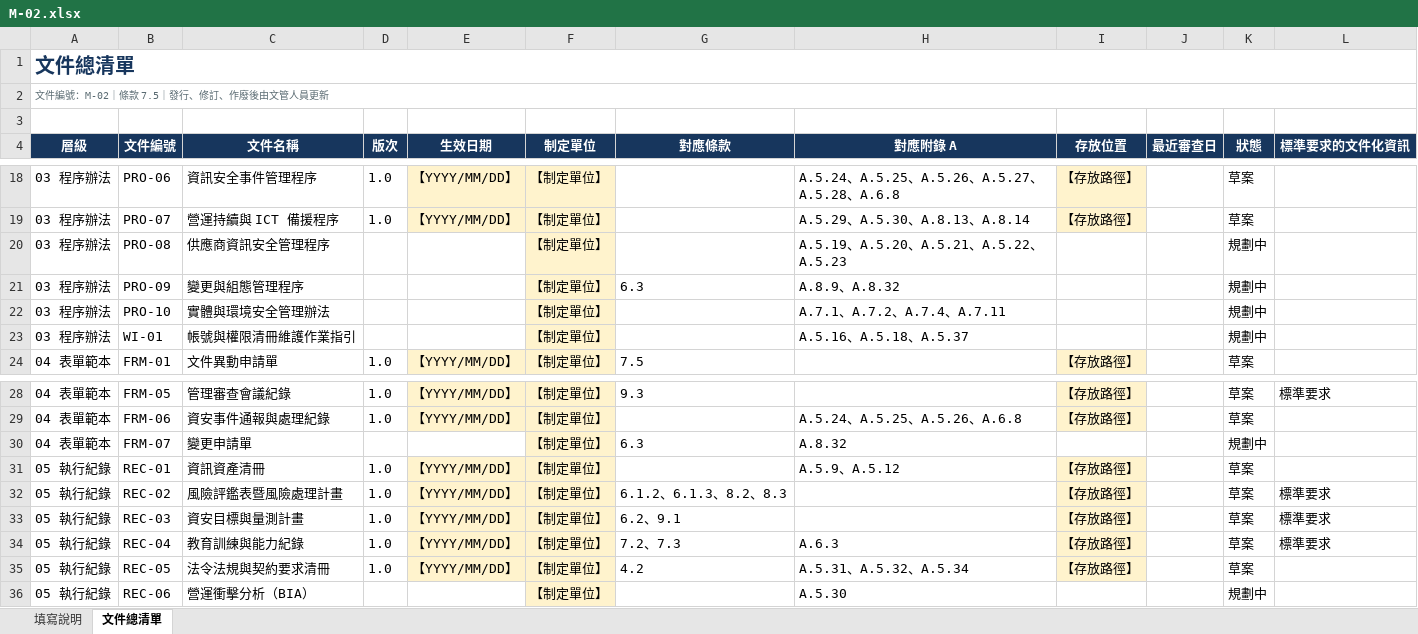
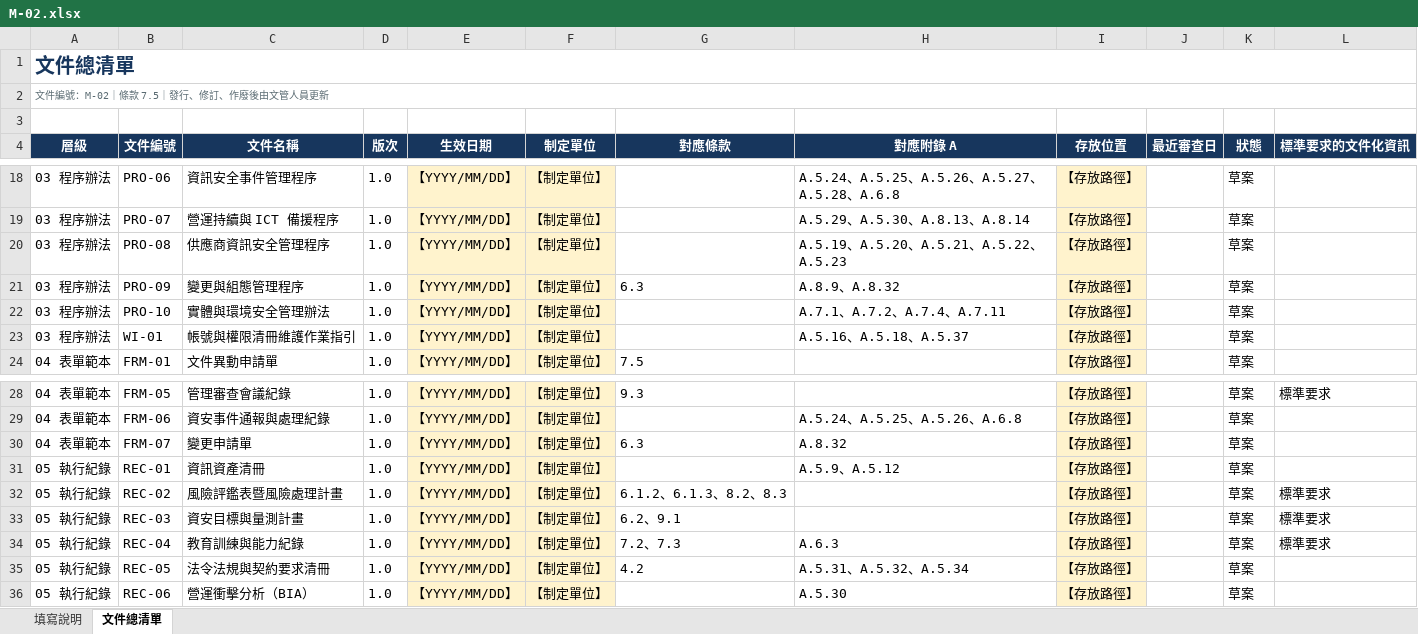
Before and after one commit to coloplay1/isms-mapper, an Excel workbook: templates/docs/M-02.xlsx, sheet 文件總清單, drawn as a sheet; only a part is shown, gaps mark what is left out; values as stored, in another font and other column widths than the file's, no borders; the diff names each change by its address in the sheet, - before the commit and + after, or states it on an @@ line.

```diff
--- a/templates/docs/M-02.xlsx (sheet 文件總清單)
+++ b/templates/docs/M-02.xlsx (sheet 文件總清單)
-D20:D23 (版次): (empty)
+D20:D23 (版次): 1.0
-E20:E23 (生效日期): (empty)
+E20:E23 (生效日期): 【YYYY/MM/DD】
-E20:E23 fill: none
+E20:E23 fill: #FFF3CD
-I20:I23 (存放位置): (empty)
+I20:I23 (存放位置): 【存放路徑】
-I20:I23 fill: none
+I20:I23 fill: #FFF3CD
-K20:K23 (狀態): 規劃中
+K20:K23 (狀態): 草案
-D30 (版次): (empty)
+D30 (版次): 1.0
-E30 (生效日期): (empty)
+E30 (生效日期): 【YYYY/MM/DD】
-E30 fill: none
+E30 fill: #FFF3CD
-I30 (存放位置): (empty)
+I30 (存放位置): 【存放路徑】
-I30 fill: none
+I30 fill: #FFF3CD
-K30 (狀態): 規劃中
+K30 (狀態): 草案
-D36 (版次): (empty)
+D36 (版次): 1.0
-E36 (生效日期): (empty)
+E36 (生效日期): 【YYYY/MM/DD】
-E36 fill: none
+E36 fill: #FFF3CD
-I36 (存放位置): (empty)
+I36 (存放位置): 【存放路徑】
-I36 fill: none
+I36 fill: #FFF3CD
-K36 (狀態): 規劃中
+K36 (狀態): 草案
```
Also changed, not shown: templates/docs/FRM-01.xlsx, templates/docs/FRM-03.xlsx, 29 other files.
